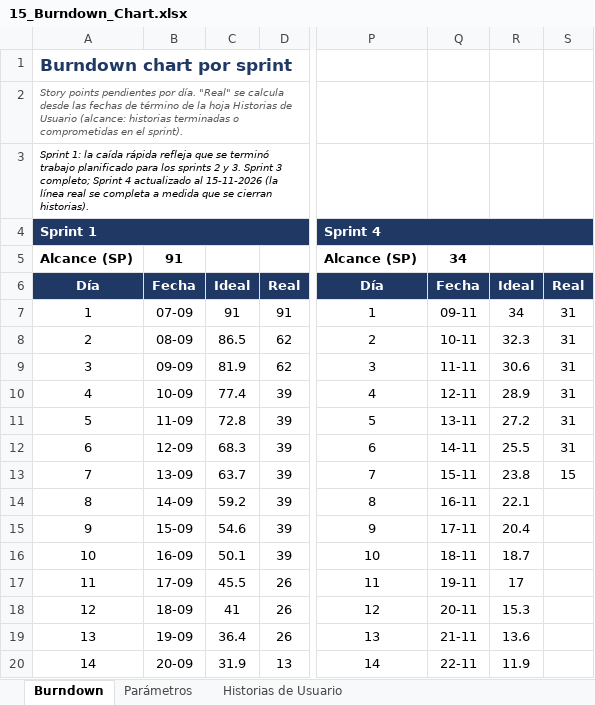
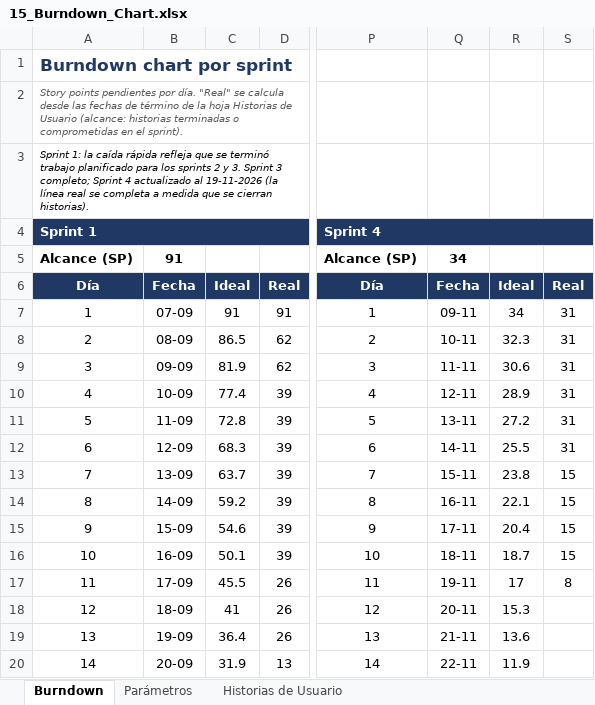
Before and after one commit to bioEqui/bioEqui, an Excel workbook: FASE 2/Evidencias Proyecto/Evidencia de documentacio/15_Burndown_Chart.xlsx, sheet Burndown, drawn as a sheet; only a part is shown, gaps mark what is left out; values as stored, in another font and other column widths than the file's, no borders; charts and pictures not drawn; the diff names each change by its address in the sheet, - before the commit and + after, or states it on an @@ line.

```diff
--- a/FASE 2/Evidencias Proyecto/Evidencia de documentacio/15_Burndown_Chart.xlsx (sheet Burndown)
+++ b/FASE 2/Evidencias Proyecto/Evidencia de documentacio/15_Burndown_Chart.xlsx (sheet Burndown)
-A3: …actualizado al 15-11-2026 (la línea…
+A3: …actualizado al 19-11-2026 (la línea…
-S14:S16: (empty)
+S14:S16: 15
-S17: (empty)
+S17: 8
```
Also changed, not shown: sheet Historias de Usuario, charts or pictures, FASE 2/Evidencias Proyecto/Evidencia de documentacio/06_Epicas.xlsx, FASE 2/Evidencias Proyecto/Evidencia de documentacio/07_Historias_de_Usuario.xlsx, 7 other files.
